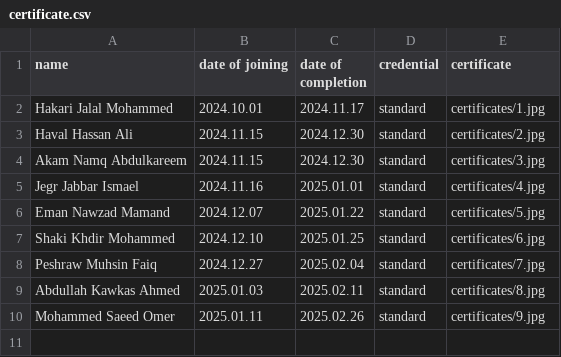
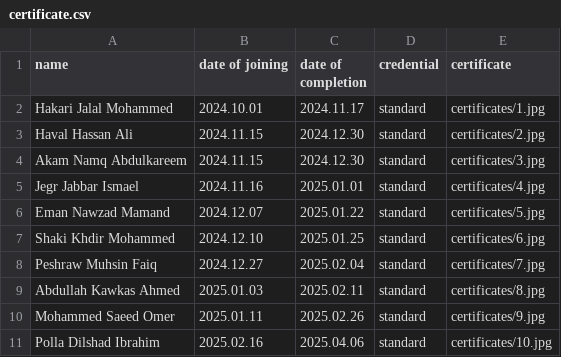
Before and after one commit to hawkarabdulhaq/pythondemo, a CSV file: input/certificate.csv, drawn as a sheet; the diff names each change by its address in the sheet, - before the commit and + after, or states it on an @@ line.

Commit message:
Update certificate.csv

```diff
--- a/input/certificate.csv
+++ b/input/certificate.csv
+row 11: Polla Dilshad Ibrahim | 2025.02.16 | 2025.04.06 | standard | certificates/10.jpg
```
